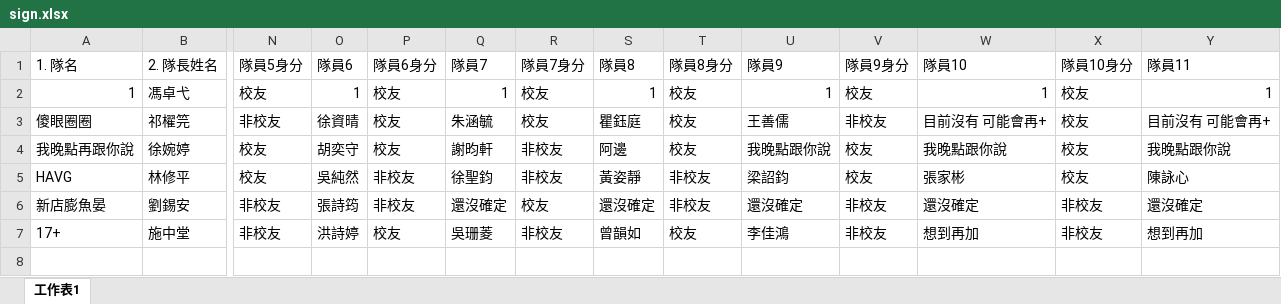
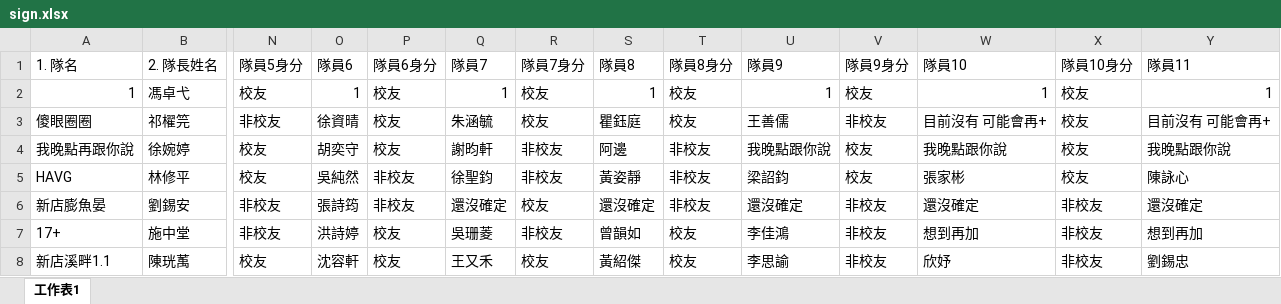
Before and after one commit to kennyHuang1110/Xindian_Cup, an Excel workbook: app/data/sign.xlsx, sheet 工作表1, drawn as a sheet; only a part is shown, gaps mark what is left out; values as stored, in another font and other column widths than the file's, no cell formats; rows hold the shown columns only; the diff names each change by its address in the sheet, - before the commit and + after, or states it on an @@ line.

Commit message:
Sync public roster from updated sign sheet

```diff
--- a/app/data/sign.xlsx (sheet 工作表1)
+++ b/app/data/sign.xlsx (sheet 工作表1)
-T4 (隊員8身分): 校友
+T4 (隊員8身分): 非校友
+row 8: 新店溪畔1.1 | 陳珖萭 | 校友 | 沈容軒 | 校友 | 王又禾 | 校友 | 黃紹傑 | 校友 | 李思諭 | 非校友 | 欣妤 | 非校友 | 劉錫忠
```
Also changed, not shown: cell formats, 1 other file.
